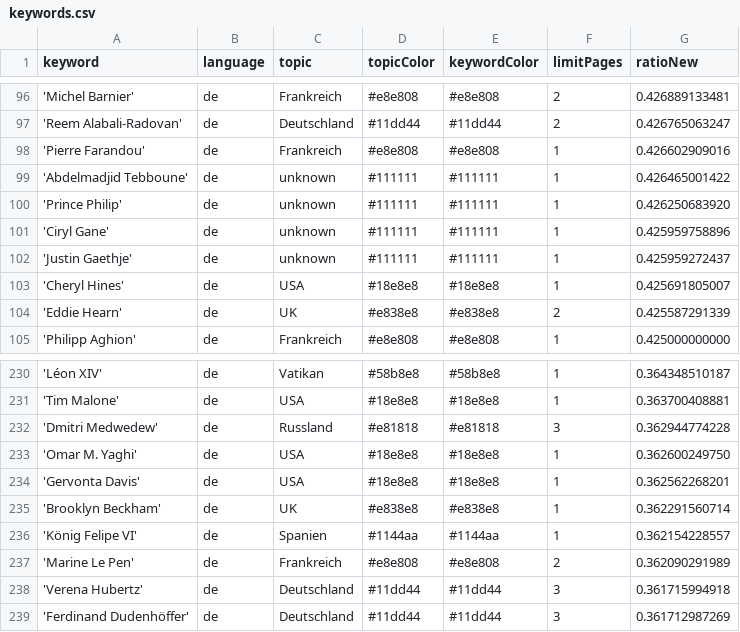
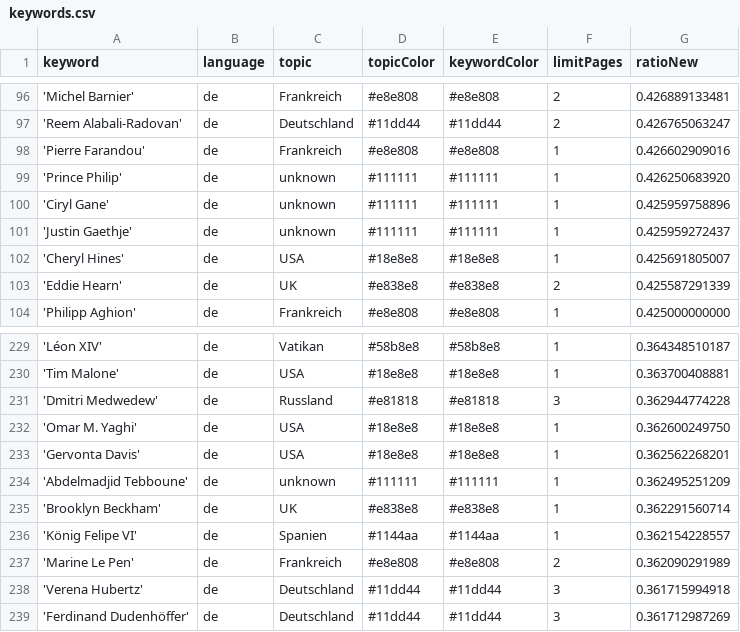
Before and after one commit to JoPhi24-news/leuteFluesterer, a CSV file: keywords.csv, drawn as a sheet; only a part is shown, gaps mark what is left out; removed rows and columns are numbered as before the commit, all else as after; the diff names each change by its address in the sheet, - before the commit and + after, or states it on an @@ line.

Commit message:
Commit from GitHub Actions (harvest:0.0)

```diff
--- a/keywords.csv
+++ b/keywords.csv
-row 99: 'Abdelmadjid Tebboune' | de | unknown | #111111 | #111111 | 1 | 0.426465001422
+row 234: 'Abdelmadjid Tebboune' | de | unknown | #111111 | #111111 | 1 | 0.362495251209
```
